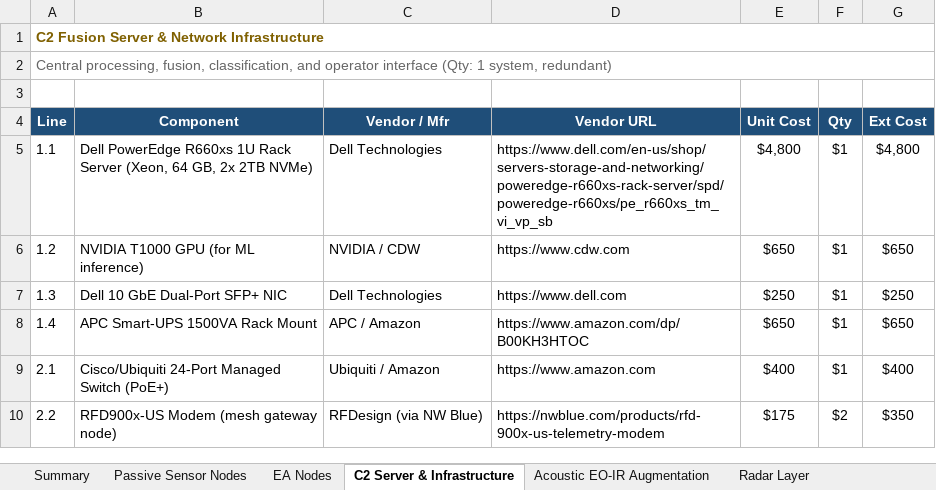
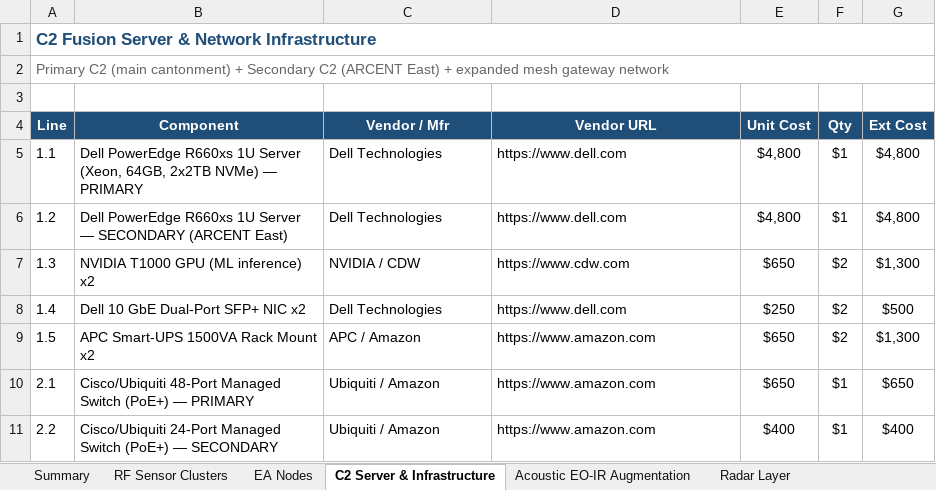
Before and after one commit to MatthewK84/suas-sv1, an Excel workbook: shaw_cuas_bom.xlsx, sheet C2 Server & Infrastructure, drawn as a sheet; only a part is shown; values as stored, in another font and other column widths than the file's, no borders; addresses are those after the commit; the diff covers the shown part only; the diff names each change by its address in the sheet, - before the commit and + after, or states it on an @@ line.

```diff
--- a/shaw_cuas_bom.xlsx (sheet C2 Server & Infrastructure)
+++ b/shaw_cuas_bom.xlsx (sheet C2 Server & Infrastructure)
-sheet tab: Passive Sensor Nodes
+sheet tab: RF Sensor Clusters
-A1 text colour: #7F6000
+A1 text colour: #1F4E79, text size: larger
-A2 (Line): Central processing, fusion, classification, and operator interface (Qty: 1 system, redundant)
+A2 (Line): Primary C2 (main cantonment) + Secondary C2 (ARCENT East) + expanded mesh gateway network
-B5 (Component): …R660xs 1U Rack Server (Xeon, 64 GB, 2x 2TB NVMe)
+B5 (Component): …R660xs 1U Server (Xeon, 64GB, 2x2TB NVMe) — PRIMARY
-D5 (Vendor URL): https://www.dell.com/en-us/shop/servers-storage-and-networking/poweredge-r660xs-rack-server/spd/poweredge-r660xs/pe_r660xs_tm_vi_vp_sb
+D5 (Vendor URL): https://www.dell.com
-B6 (Component): NVIDIA T1000 GPU (for ML inference)
+B6 (Component): Dell PowerEdge R660xs 1U Server — SECONDARY (ARCENT East)
-C6 (Vendor / Mfr): NVIDIA / CDW
+C6 (Vendor / Mfr): Dell Technologies
-D6 (Vendor URL): https://www.cdw.com
+D6 (Vendor URL): https://www.dell.com
-E6 (Unit Cost): $650
+E6 (Unit Cost): $4,800
-G6 (Ext Cost): $650
+G6 (Ext Cost): $4,800
-B7 (Component): Dell 10 GbE Dual-Port SFP+ NIC
+B7 (Component): NVIDIA T1000 GPU (ML inference) x2
-C7 (Vendor / Mfr): Dell Technologies
+C7 (Vendor / Mfr): NVIDIA / CDW
-D7 (Vendor URL): https://www.dell.com
+D7 (Vendor URL): https://www.cdw.com
-E7 (Unit Cost): $250
+E7 (Unit Cost): $650
-F7:F8 (Qty): $1
+F7:F8 (Qty): $2
-G7 (Ext Cost): $250
+G7 (Ext Cost): $1,300
-B8 (Component): APC Smart-UPS 1500VA Rack Mount
+B8 (Component): Dell 10 GbE Dual-Port SFP+ NIC x2
-C8 (Vendor / Mfr): APC / Amazon
+C8 (Vendor / Mfr): Dell Technologies
-D8 (Vendor URL): https://www.amazon.com/dp/B00KH3HTOC
+D8 (Vendor URL): https://www.dell.com
-E8 (Unit Cost): $650
+E8 (Unit Cost): $250
-G8 (Ext Cost): $650
+G8 (Ext Cost): $500
+row 9: 1.5 | APC Smart-UPS 1500VA Rack Mount x2 | APC / Amazon | https://www.amazon.com | $650 | $2 | $1,300
-B10 (Component): Cisco/Ubiquiti 24-Port Managed Switch (PoE+)
+B10 (Component): Cisco/Ubiquiti 48-Port Managed Switch (PoE+) — PRIMARY
-E10 (Unit Cost): $400
+E10 (Unit Cost): $650
-G10 (Ext Cost): $400
+G10 (Ext Cost): $650
-B11 (Component): RFD900x-US Modem (mesh gateway node)
+B11 (Component): Cisco/Ubiquiti 24-Port Managed Switch (PoE+) — SECONDARY
-C11 (Vendor / Mfr): RFDesign (via NW Blue)
+C11 (Vendor / Mfr): Ubiquiti / Amazon
-D11 (Vendor URL): https://nwblue.com/products/rfd-900x-us-telemetry-modem
+D11 (Vendor URL): https://www.amazon.com
-E11 (Unit Cost): $175
+E11 (Unit Cost): $400
-F11 (Qty): $2
+F11 (Qty): $1
-G11 (Ext Cost): $350
+G11 (Ext Cost): $400
```
Also changed, not shown: 3 added rows and 26 edited cells elsewhere in this sheet, sheet Acoustic EO-IR Augmentation, sheet Summary, sheet Radar Layer, sheet EA Nodes, sheet RF Sensor Clusters, formulas that keep their value.
